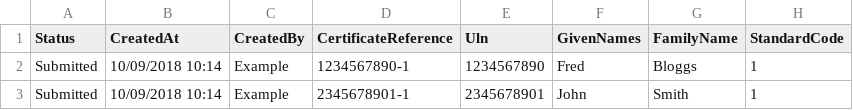
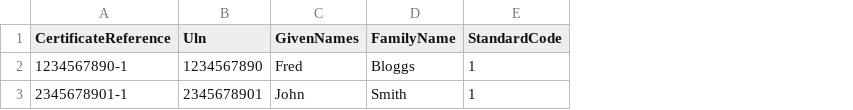
Before and after one commit to SkillsFundingAgency/das-assessor-service-external-apiclient, a CSV file: src/SFA.DAS.AssessorService.ExternalApi.Examples/CsvFiles/updateCertificates.csv, drawn as a sheet; only a part is shown; the diff names each change by its address in the sheet, - before the commit and + after, or states it on an @@ line.

Commit message:
* Added WPF Client * DataAnnotations enhancements * Tweaks to the API Clients as they were not working correctly

```diff
--- a/src/SFA.DAS.AssessorService.ExternalApi.Examples/CsvFiles/updateCertificates.csv
+++ b/src/SFA.DAS.AssessorService.ExternalApi.Examples/CsvFiles/updateCertificates.csv
-column A (Status), rows 2-3: Submitted | Submitted
-column B (CreatedAt), rows 2-3: 10/09/2018 10:14 | 10/09/2018 10:14
-column C (CreatedBy), rows 2-3: Example | Example
```
Also changed, not shown: src/SFA.DAS.AssessorService.ExternalApi.Examples/CsvFiles/deleteCertificates.csv, src/SFA.DAS.AssessorService.ExternalApi.Examples/CsvFiles/submitCertificates.csv, 36 other files.
